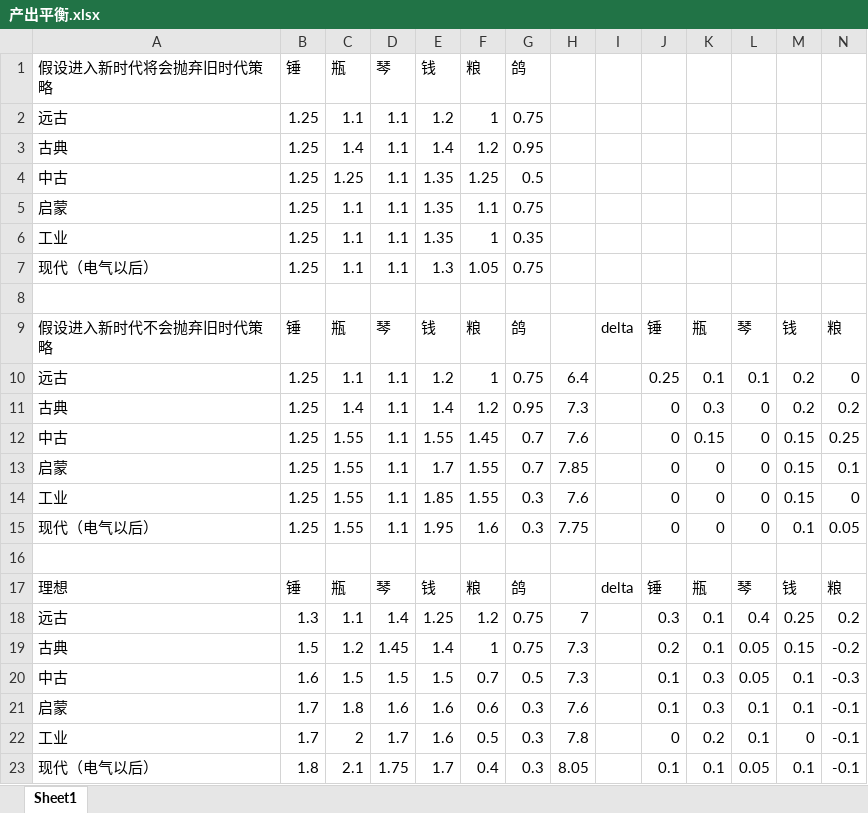
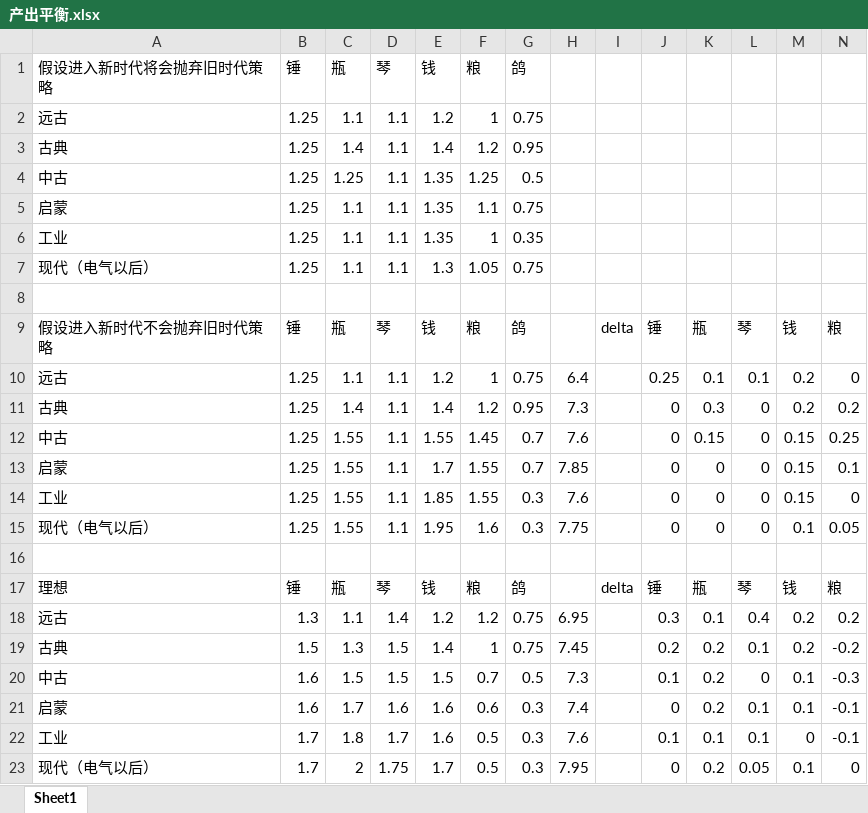
Before and after one commit to dwughjsd/Sistine_civ6mod, an Excel workbook: 文档/产出平衡.xlsx, sheet Sheet1, drawn as a sheet; only a part is shown; values as stored, in another font and other column widths than the file's, no borders; the diff names each change by its address in the sheet, - before the commit and + after, or states it on an @@ line.

```diff
--- a/文档/产出平衡.xlsx (sheet Sheet1)
+++ b/文档/产出平衡.xlsx (sheet Sheet1)
-E18: 1.25
+E18: 1.2
-H18: 7
+H18: 6.95
-M18: 0.25
+M18: 0.2
-C19: 1.2
+C19: 1.3
-D19: 1.45
+D19: 1.5
-H19: 7.3
+H19: 7.45
-K19: 0.1
+K19: 0.2
-L19: 0.05
+L19: 0.1
-M19: 0.15
+M19: 0.2
-K20:K21: 0.3
+K20:K21: 0.2
-L20: 0.05
+L20: 0
-B21: 1.7
+B21: 1.6
-C21: 1.8
+C21: 1.7
-H21: 7.6
+H21: 7.4
-J21: 0.1
+J21: 0
-C22: 2
+C22: 1.8
-H22: 7.8
+H22: 7.6
-J22: 0
+J22: 0.1
-K22: 0.2
+K22: 0.1
-B23: 1.8
+B23: 1.7
-C23: 2.1
+C23: 2
-F23: 0.4
+F23: 0.5
-H23: 8.05
+H23: 7.95
-J23: 0.1
+J23: 0
-K23: 0.1
+K23: 0.2
-N23: -0.1
+N23: 0
```
Also changed, not shown: 1 other file.
